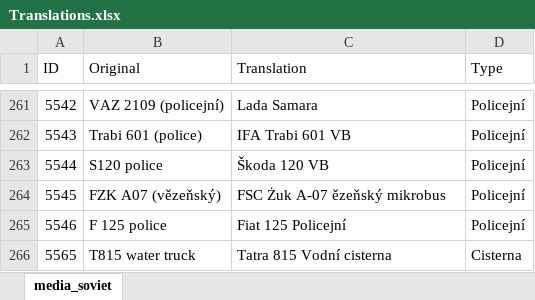
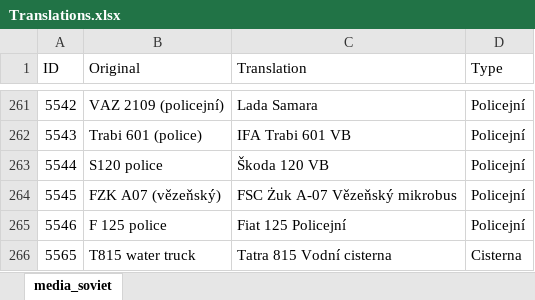
Before and after one commit to Toonu/WRSR-Translation-Editor, an Excel workbook: executable/Translations.xlsx, sheet media_soviet, drawn as a sheet; only a part is shown, gaps mark what is left out; values as stored, in another font and other column widths than the file's, no borders; table styles not drawn; the diff names each change by its address in the sheet, - before the commit and + after, or states it on an @@ line.

Commit message:
Update Translations.xlsx

```diff
--- a/executable/Translations.xlsx (sheet media_soviet)
+++ b/executable/Translations.xlsx (sheet media_soviet)
-C264 (Translation): FSC Żuk A-07 ězeňský mikrobus
+C264 (Translation): FSC Żuk A-07 Vězeňský mikrobus
```
